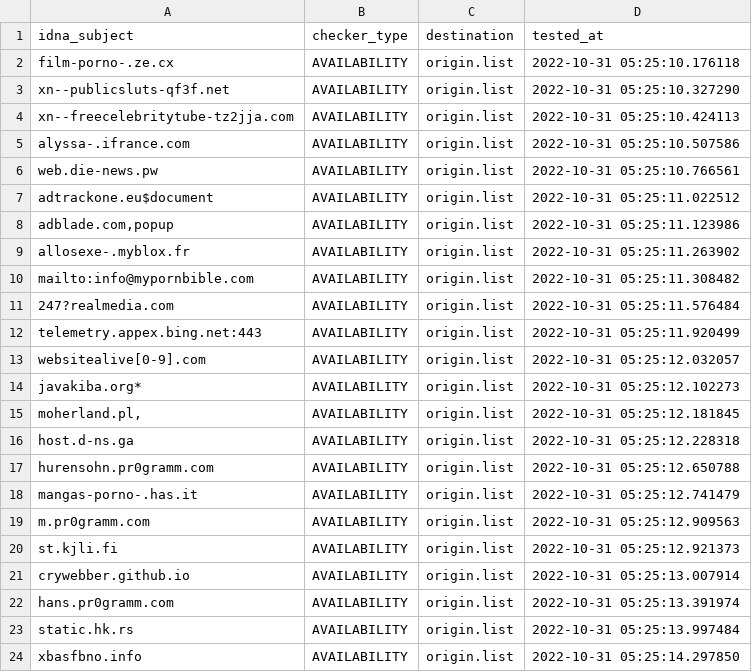
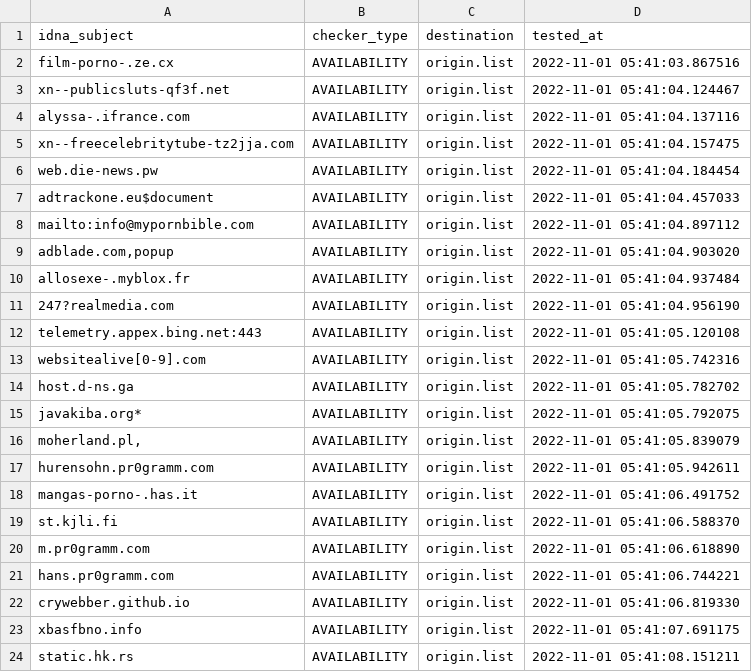
Before and after one commit to dead-hosts/repository-structure, a CSV file: .pyfunceble/inactive.csv, drawn as a sheet.

Commit message:
[Final/Result][Dead-Hosts::repository-structure] | cc @funilrys |  [GHA skip]
wxXZvDzFjxopTvzm_wQ07Lmi

```diff
--- a/.pyfunceble/inactive.csv
+++ b/.pyfunceble/inactive.csv
@@ -1,24 +1,24 @@
 idna_subject,checker_type,destination,tested_at
-film-porno-.ze.cx,AVAILABILITY,origin.list,2022-10-31 05:25:10.176118
-xn--publicsluts-qf3f.net,AVAILABILITY,origin.list,2022-10-31 05:25:10.327290
-xn--freecelebritytube-tz2jja.com,AVAILABILITY,origin.list,2022-10-31 05:25:10.424113
-alyssa-.ifrance.com,AVAILABILITY,origin.list,2022-10-31 05:25:10.507586
-web.die-news.pw,AVAILABILITY,origin.list,2022-10-31 05:25:10.766561
-adtrackone.eu$document,AVAILABILITY,origin.list,2022-10-31 05:25:11.022512
-"adblade.com,popup",AVAILABILITY,origin.list,2022-10-31 05:25:11.123986
-allosexe-.myblox.fr,AVAILABILITY,origin.list,2022-10-31 05:25:11.263902
-mailto:info@mypornbible.com,AVAILABILITY,origin.list,2022-10-31 05:25:11.308482
-247?realmedia.com,AVAILABILITY,origin.list,2022-10-31 05:25:11.576484
-telemetry.appex.bing.net:443,AVAILABILITY,origin.list,2022-10-31 05:25:11.920499
-websitealive[0-9].com,AVAILABILITY,origin.list,2022-10-31 05:25:12.032057
-javakiba.org*,AVAILABILITY,origin.list,2022-10-31 05:25:12.102273
-"moherland.pl,",AVAILABILITY,origin.list,2022-10-31 05:25:12.181845
-host.d-ns.ga,AVAILABILITY,origin.list,2022-10-31 05:25:12.228318
-hurensohn.pr0gramm.com,AVAILABILITY,origin.list,2022-10-31 05:25:12.650788
-mangas-porno-.has.it,AVAILABILITY,origin.list,2022-10-31 05:25:12.741479
-m.pr0gramm.com,AVAILABILITY,origin.list,2022-10-31 05:25:12.909563
-st.kjli.fi,AVAILABILITY,origin.list,2022-10-31 05:25:12.921373
-crywebber.github.io,AVAILABILITY,origin.list,2022-10-31 05:25:13.007914
-hans.pr0gramm.com,AVAILABILITY,origin.list,2022-10-31 05:25:13.391974
-static.hk.rs,AVAILABILITY,origin.list,2022-10-31 05:25:13.997484
-xbasfbno.info,AVAILABILITY,origin.list,2022-10-31 05:25:14.297850
+film-porno-.ze.cx,AVAILABILITY,origin.list,2022-11-01 05:41:03.867516
+xn--publicsluts-qf3f.net,AVAILABILITY,origin.list,2022-11-01 05:41:04.124467
+alyssa-.ifrance.com,AVAILABILITY,origin.list,2022-11-01 05:41:04.137116
+xn--freecelebritytube-tz2jja.com,AVAILABILITY,origin.list,2022-11-01 05:41:04.157475
+web.die-news.pw,AVAILABILITY,origin.list,2022-11-01 05:41:04.184454
+adtrackone.eu$document,AVAILABILITY,origin.list,2022-11-01 05:41:04.457033
+mailto:info@mypornbible.com,AVAILABILITY,origin.list,2022-11-01 05:41:04.897112
+"adblade.com,popup",AVAILABILITY,origin.list,2022-11-01 05:41:04.903020
+allosexe-.myblox.fr,AVAILABILITY,origin.list,2022-11-01 05:41:04.937484
+247?realmedia.com,AVAILABILITY,origin.list,2022-11-01 05:41:04.956190
+telemetry.appex.bing.net:443,AVAILABILITY,origin.list,2022-11-01 05:41:05.120108
+websitealive[0-9].com,AVAILABILITY,origin.list,2022-11-01 05:41:05.742316
+host.d-ns.ga,AVAILABILITY,origin.list,2022-11-01 05:41:05.782702
+javakiba.org*,AVAILABILITY,origin.list,2022-11-01 05:41:05.792075
+"moherland.pl,",AVAILABILITY,origin.list,2022-11-01 05:41:05.839079
+hurensohn.pr0gramm.com,AVAILABILITY,origin.list,2022-11-01 05:41:05.942611
+mangas-porno-.has.it,AVAILABILITY,origin.list,2022-11-01 05:41:06.491752
+st.kjli.fi,AVAILABILITY,origin.list,2022-11-01 05:41:06.588370
+m.pr0gramm.com,AVAILABILITY,origin.list,2022-11-01 05:41:06.618890
+hans.pr0gramm.com,AVAILABILITY,origin.list,2022-11-01 05:41:06.744221
+crywebber.github.io,AVAILABILITY,origin.list,2022-11-01 05:41:06.819330
+xbasfbno.info,AVAILABILITY,origin.list,2022-11-01 05:41:07.691175
+static.hk.rs,AVAILABILITY,origin.list,2022-11-01 05:41:08.151211
```
Also changed, not shown: 12 other files.
